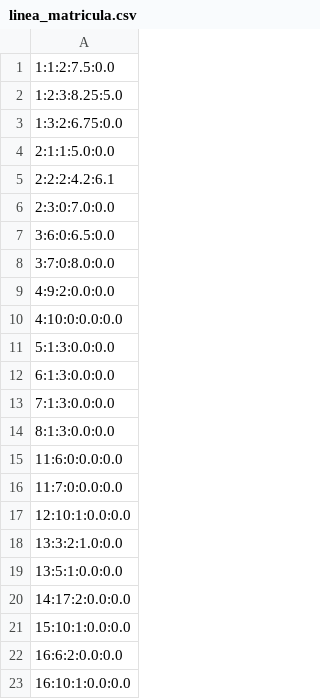
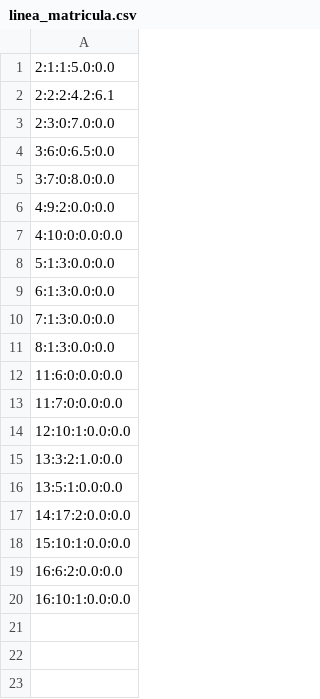
Before and after one commit to 1h3rich/ProyectoFinalDam1, a CSV file: ProyectoFinalDam_1/ficheros/lineaMatricula/linea_matricula.csv, drawn as a sheet.

```diff
--- a/ProyectoFinalDam_1/ficheros/lineaMatricula/linea_matricula.csv
+++ b/ProyectoFinalDam_1/ficheros/lineaMatricula/linea_matricula.csv
@@ -1,4 +1 @@
-1:1:2:7.5:0.0
-1:2:3:8.25:5.0
-1:3:2:6.75:0.0
 2:1:1:5.0:0.0
```
Also changed, not shown: ProyectoFinalDam_1/ficheros/alumno/alumno.csv, ProyectoFinalDam_1/ficheros/ciclo/ciclo.csv, 23 other files.
